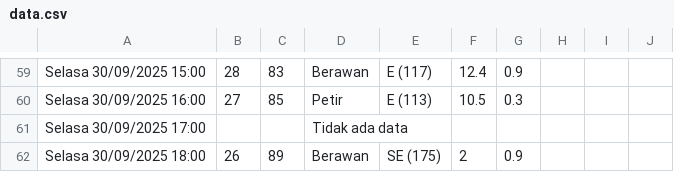
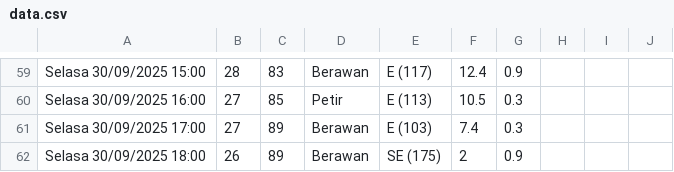
Before and after one commit to RIKASHIKI/collect_weather_data, a CSV file: data.csv, drawn as a sheet; only a part is shown, gaps mark what is left out; the diff covers the shown part only.

```diff
--- a/data.csv
+++ b/data.csv
@@ -60,3 +60,3 @@ Selasa 30/09/2025 15:00,28,83,Berawan,E (117),12.4,0.9,,,
 Selasa 30/09/2025 16:00,27,85,Petir,E (113),10.5,0.3,,,
-Selasa 30/09/2025 17:00,,,Tidak ada data,,,,,,
+Selasa 30/09/2025 17:00,27,89,Berawan,E (103),7.4,0.3,,,
 Selasa 30/09/2025 18:00,26,89,Berawan,SE (175),2,0.9,,,
```
Also changed, not shown: 60 edited cells elsewhere in this file, 2 other files.
